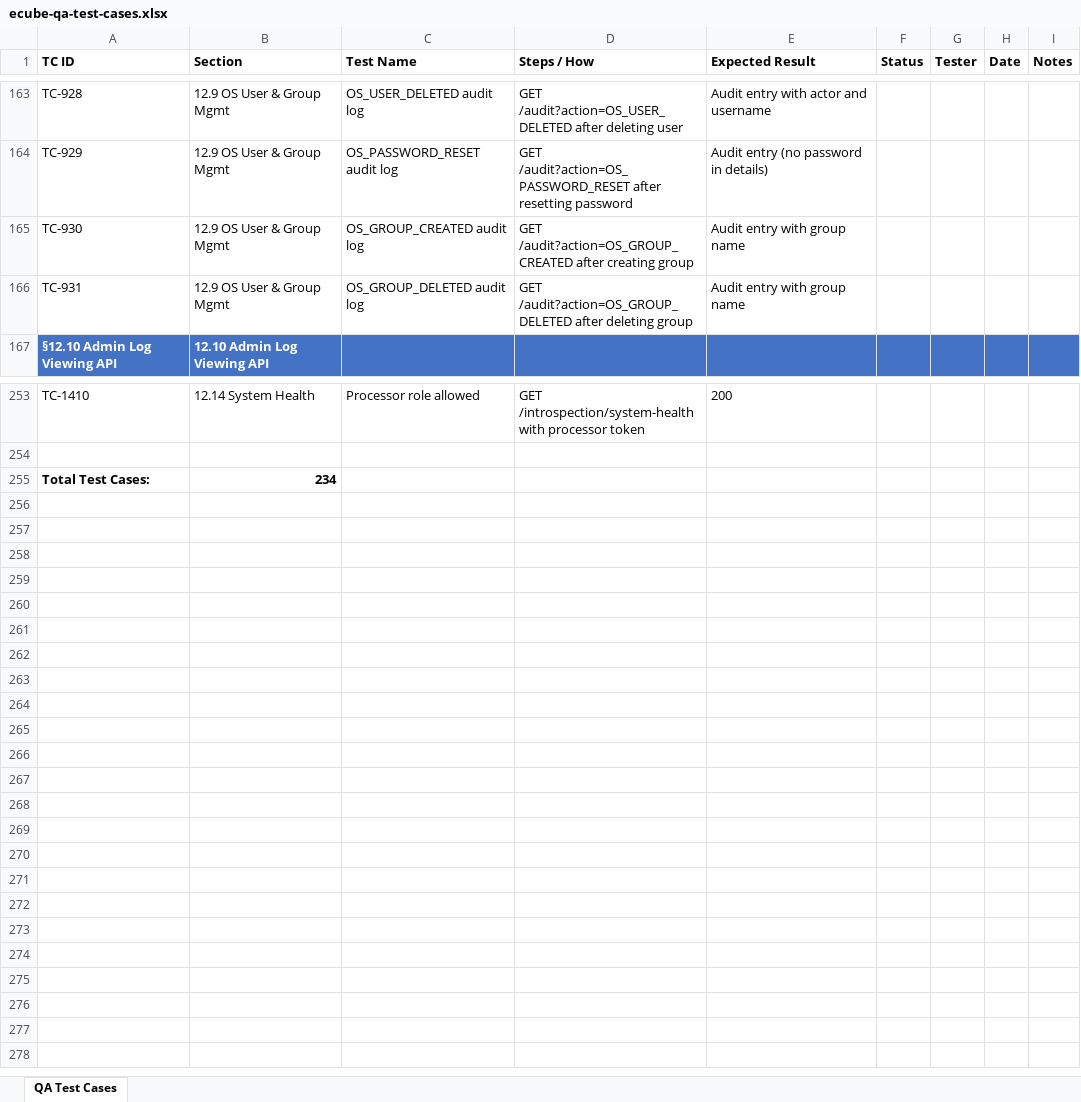
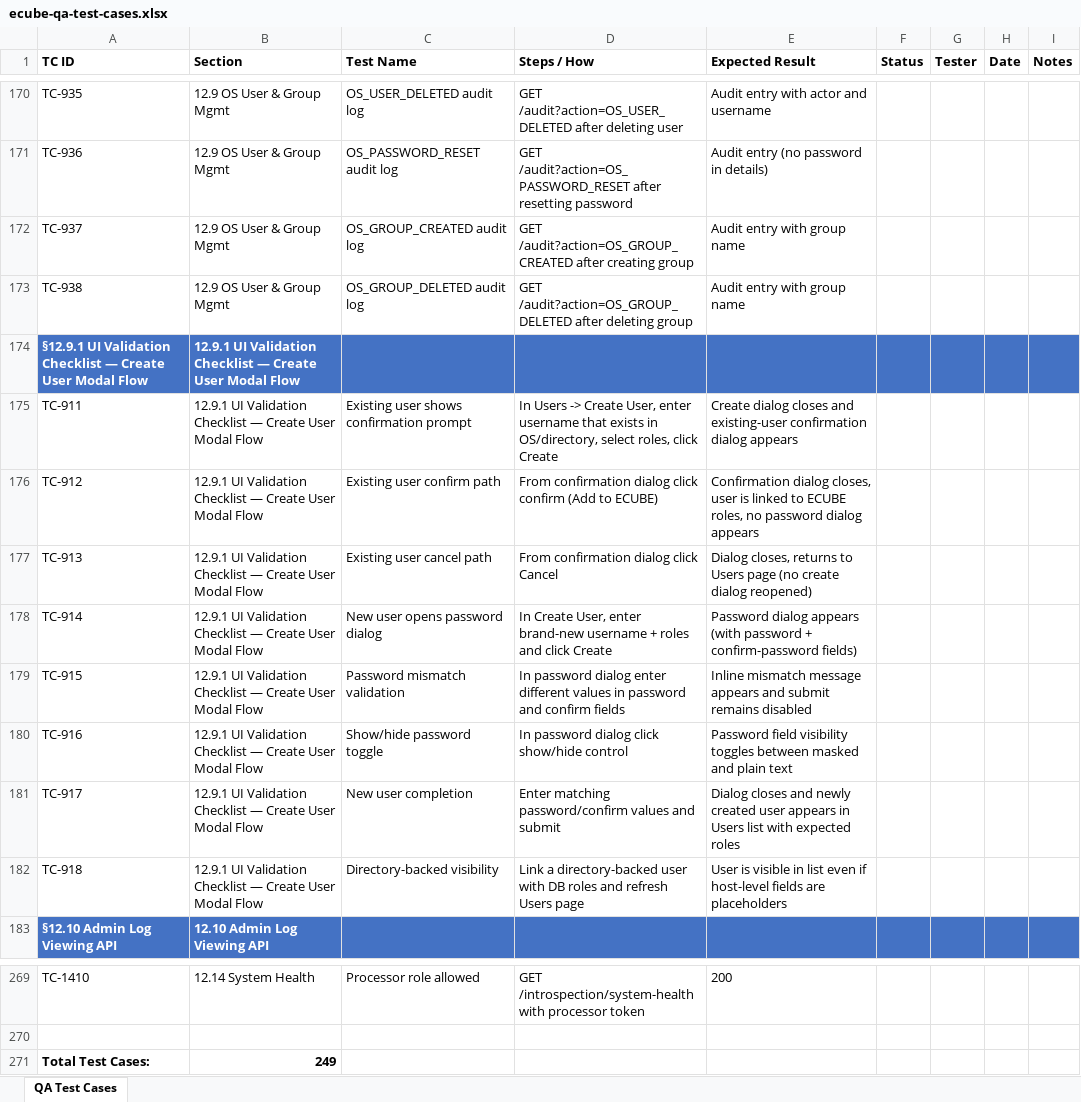
Before and after one commit to t3knoid/ecube, an Excel workbook: docs/testing/ecube-qa-test-cases.xlsx, sheet QA Test Cases, drawn as a sheet; only a part is shown, gaps mark what is left out; values as stored, in another font and other column widths than the file's, no borders; addresses are those after the commit; the diff covers the shown part only; the diff names each change by its address in the sheet, - before the commit and + after, or states it on an @@ line.

Commit message:
Update QA test cases for ECUBE user integration

```diff
--- a/docs/testing/ecube-qa-test-cases.xlsx (sheet QA Test Cases)
+++ b/docs/testing/ecube-qa-test-cases.xlsx (sheet QA Test Cases)
-A170 (TC ID): TC-928
+A170 (TC ID): TC-935
-A171 (TC ID): TC-929
+A171 (TC ID): TC-936
-A172 (TC ID): TC-930
+A172 (TC ID): TC-937
-A173 (TC ID): TC-931
+A173 (TC ID): TC-938
+row 174: §12.9.1 UI Validation Checklist — Create User Modal Flow | 12.9.1 UI Validation Checklist — Create User Modal Flow
+row 175: TC-911 | 12.9.1 UI Validation Checklist — Create User Modal Flow | Existing user shows confirmation prompt | In Users -> Create User, enter username that exists in OS/directory, select roles, click Create | Create dialog closes and existing-user confirmation dialog appears
+row 176: TC-912 | 12.9.1 UI Validation Checklist — Create User Modal Flow | Existing user confirm path | From confirmation dialog click confirm (Add to ECUBE) | Confirmation dialog closes, user is linked to ECUBE roles, no password dialog appears
+row 177: TC-913 | 12.9.1 UI Validation Checklist — Create User Modal Flow | Existing user cancel path | From confirmation dialog click Cancel | Dialog closes, returns to Users page (no create dialog reopened)
+row 178: TC-914 | 12.9.1 UI Validation Checklist — Create User Modal Flow | New user opens password dialog | In Create User, enter brand-new username + roles and click Create | Password dialog appears (with password + confirm-password fields)
+row 179: TC-915 | 12.9.1 UI Validation Checklist — Create User Modal Flow | Password mismatch validation | In password dialog enter different values in password and confirm fields | Inline mismatch message appears and submit remains disabled
+row 180: TC-916 | 12.9.1 UI Validation Checklist — Create User Modal Flow | Show/hide password toggle | In password dialog click show/hide control | Password field visibility toggles between masked and plain text
+row 181: TC-917 | 12.9.1 UI Validation Checklist — Create User Modal Flow | New user completion | Enter matching password/confirm values and submit | Dialog closes and newly created user appears in Users list with expected roles
+row 182: TC-918 | 12.9.1 UI Validation Checklist — Create User Modal Flow | Directory-backed visibility | Link a directory-backed user with DB roles and refresh Users page | User is visible in list even if host-level fields are placeholders
-B271 (Section): 234
+B271 (Section): 249
```
Also changed, not shown: 7 added rows and 25 edited cells elsewhere in this sheet.
